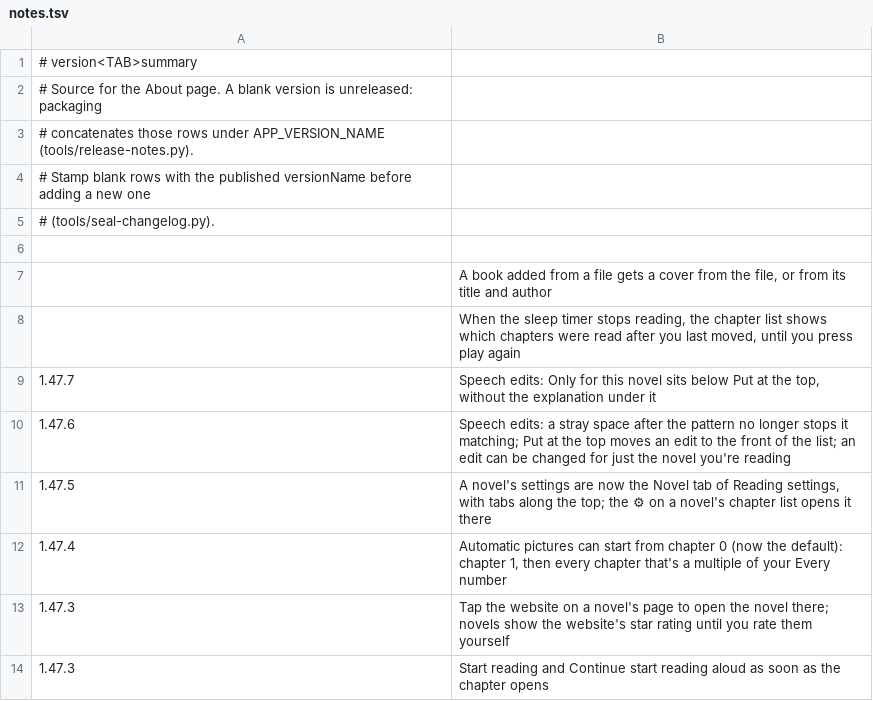
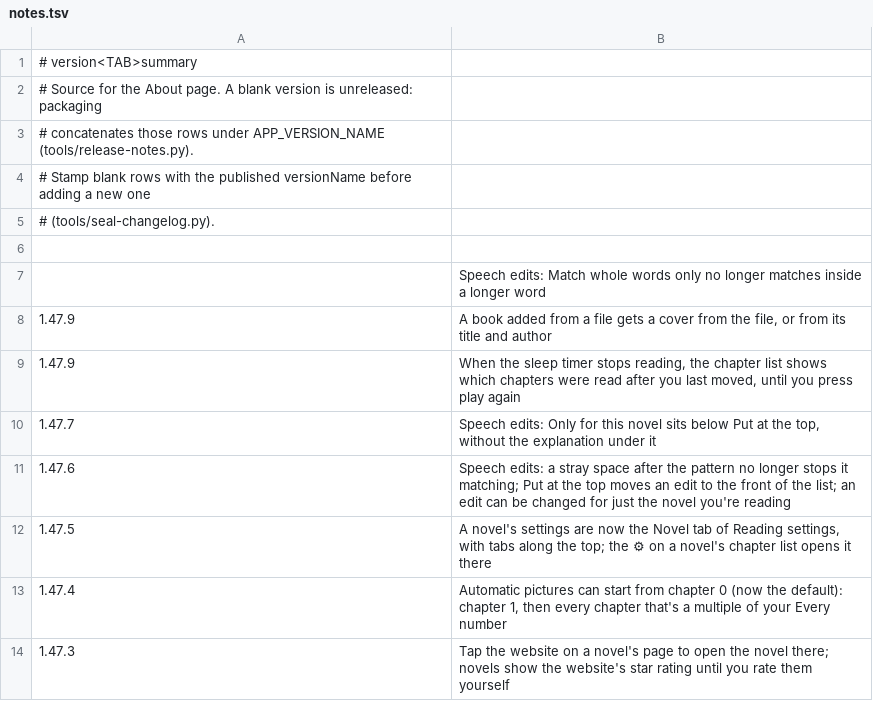
Before and after one commit to vtlinh/novels, a TSV file: android/changelog/notes.tsv, drawn as a sheet; only a part is shown; the shorter side is filled out with more unchanged rows.

```diff
--- a/android/changelog/notes.tsv
+++ b/android/changelog/notes.tsv
@@ -6,4 +6,5 @@
 
-	A book added from a file gets a cover from the file, or from its title and author
-	When the sleep timer stops reading, the chapter list shows which chapters were read after you last moved, until you press play again
+	Speech edits: Match whole words only no longer matches inside a longer word
+1.47.9	A book added from a file gets a cover from the file, or from its title and author
+1.47.9	When the sleep timer stops reading, the chapter list shows which chapters were read after you last moved, until you press play again
 1.47.7	Speech edits: Only for this novel sits below Put at the top, without the explanation under it
```
Also changed, not shown: 2 other files.
